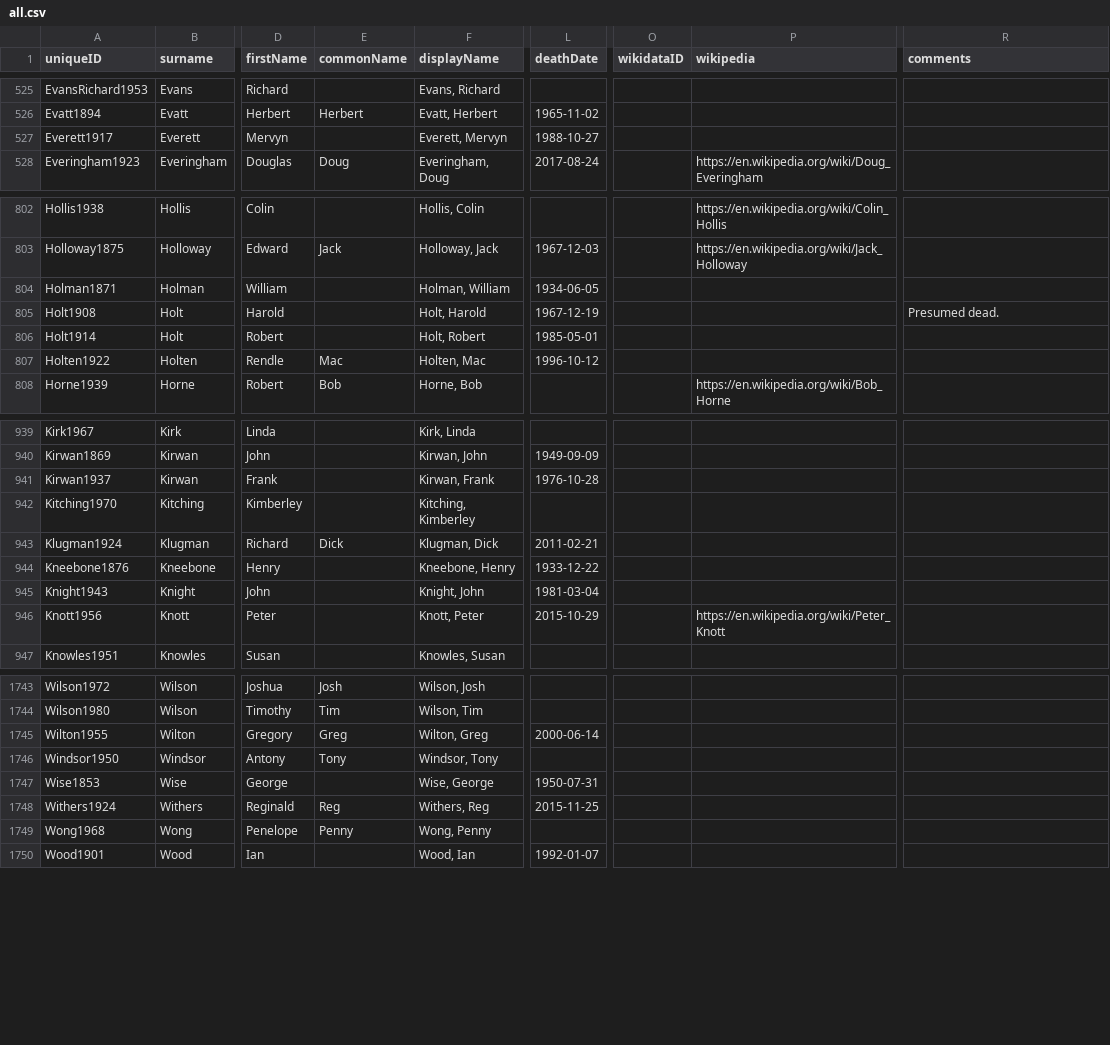
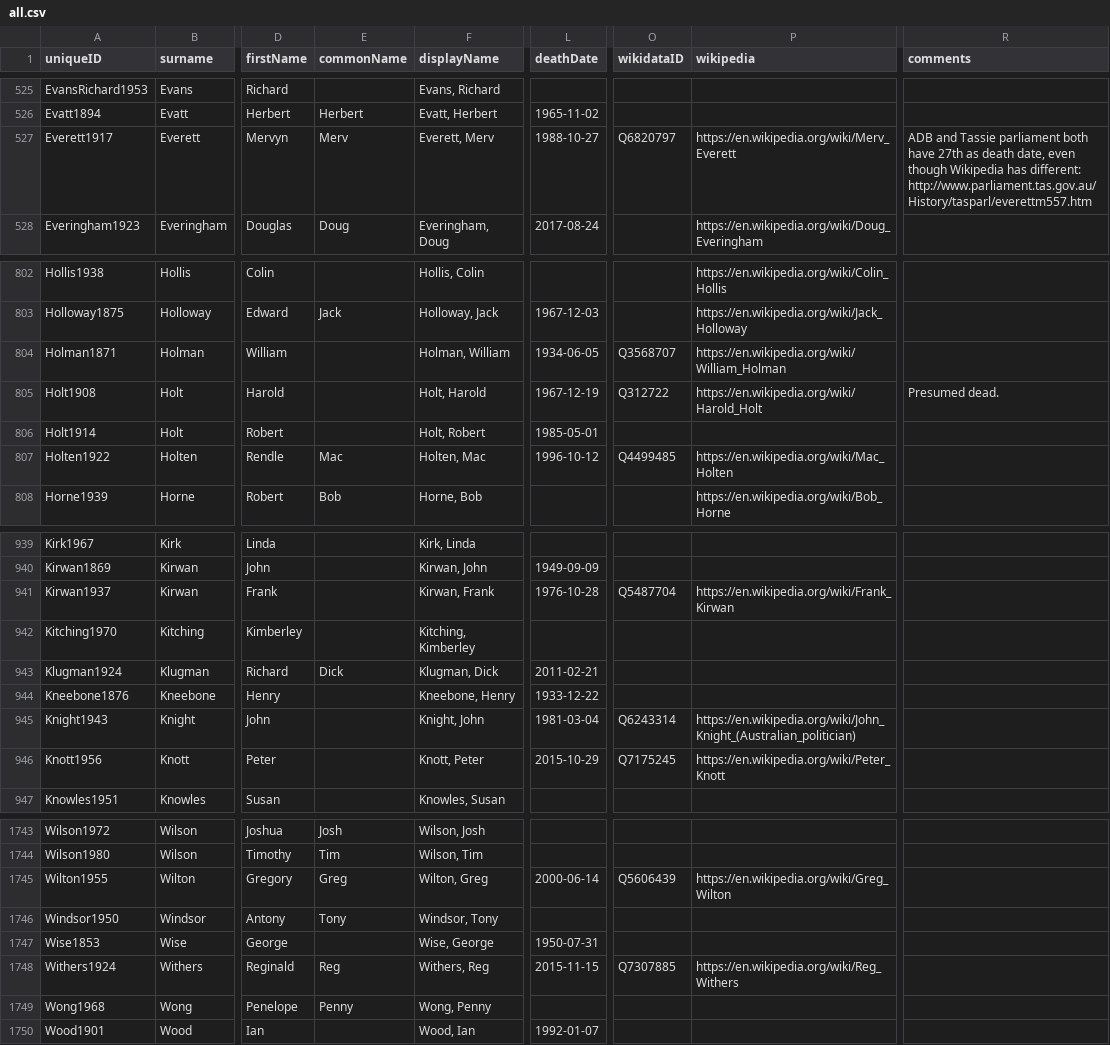
Before and after one commit to RohanAlexander/AustralianPoliticians, a CSV file: data-raw/all.csv, drawn as a sheet; only a part is shown, gaps mark what is left out; the diff covers the shown part only; the diff names each change by its address in the sheet, - before the commit and + after, or states it on an @@ line.

Commit message:
Update deaths and reason for leaving

```diff
--- a/data-raw/all.csv
+++ b/data-raw/all.csv
-E527 (commonName): (empty)
+E527 (commonName): Merv
-F527 (displayName): Everett, Mervyn
+F527 (displayName): Everett, Merv
-O527 (wikidataID): (empty)
+O527 (wikidataID): Q6820797
-P527 (wikipedia): (empty)
+P527 (wikipedia): https://en.wikipedia.org/wiki/Merv_Everett
-R527 (comments): (empty)
+R527 (comments): ADB and Tassie parliament both have 27th as death date, even though Wikipedia has different: http://www.parliament.tas.gov.au/History/tasparl/everettm557.htm
-O804 (wikidataID): (empty)
+O804 (wikidataID): Q3568707
-P804 (wikipedia): (empty)
+P804 (wikipedia): https://en.wikipedia.org/wiki/William_Holman
-O805 (wikidataID): (empty)
+O805 (wikidataID): Q312722
-P805 (wikipedia): (empty)
+P805 (wikipedia): https://en.wikipedia.org/wiki/Harold_Holt
-O807 (wikidataID): (empty)
+O807 (wikidataID): Q4499485
-P807 (wikipedia): (empty)
+P807 (wikipedia): https://en.wikipedia.org/wiki/Mac_Holten
-O941 (wikidataID): (empty)
+O941 (wikidataID): Q5487704
-P941 (wikipedia): (empty)
+P941 (wikipedia): https://en.wikipedia.org/wiki/Frank_Kirwan
-O945 (wikidataID): (empty)
+O945 (wikidataID): Q6243314
-P945 (wikipedia): (empty)
+P945 (wikipedia): https://en.wikipedia.org/wiki/John_Knight_(Australian_politician)
-O946 (wikidataID): (empty)
+O946 (wikidataID): Q7175245
-O1745 (wikidataID): (empty)
+O1745 (wikidataID): Q5606439
-P1745 (wikipedia): (empty)
+P1745 (wikipedia): https://en.wikipedia.org/wiki/Greg_Wilton
-L1748 (deathDate): 2015-11-25
+L1748 (deathDate): 2015-11-15
-O1748 (wikidataID): (empty)
+O1748 (wikidataID): Q7307885
-P1748 (wikipedia): (empty)
+P1748 (wikipedia): https://en.wikipedia.org/wiki/Reg_Withers
```
Also changed, not shown: 94 edited cells elsewhere in this file, data-raw/by_division_mps.csv, data-raw/by_state_senators.csv, 7 other files.
